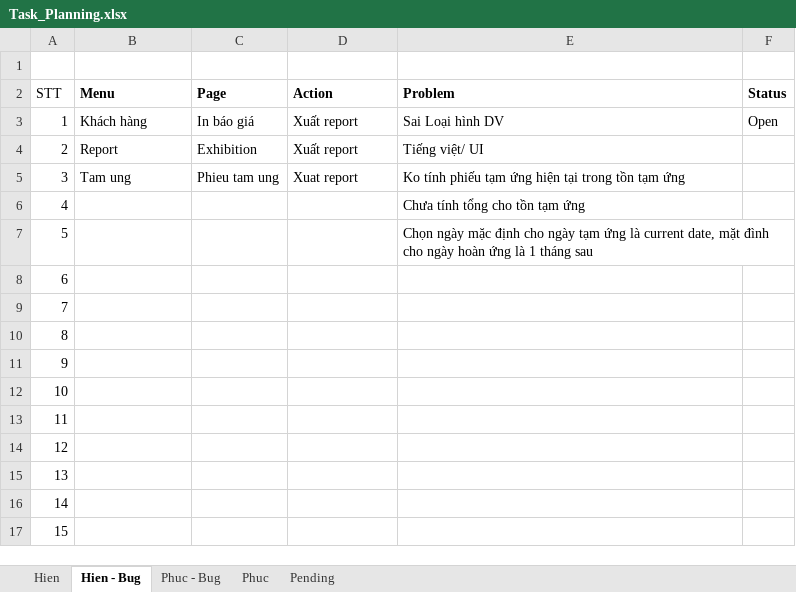
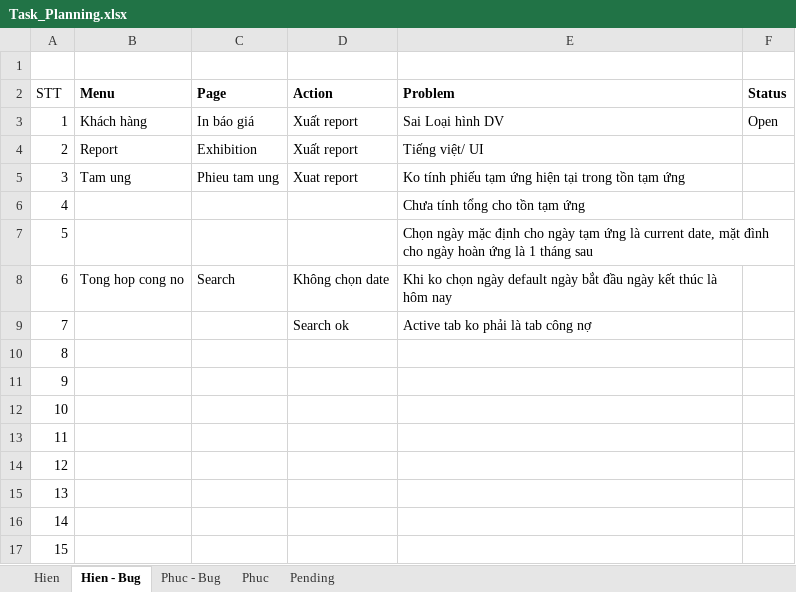
Before and after one commit to linhrepo/ael, an Excel workbook: document/Task_Planning.xlsx, sheet Hien - Bug, drawn as a sheet; values as stored, in another font and other column widths than the file's, no borders; the diff names each change by its address in the sheet, - before the commit and + after, or states it on an @@ line.

```diff
--- a/document/Task_Planning.xlsx (sheet Hien - Bug)
+++ b/document/Task_Planning.xlsx (sheet Hien - Bug)
-B8 (Menu): (empty)
+B8 (Menu): Tong hop cong no
-C8 (Page): (empty)
+C8 (Page): Search
-D8 (Action): (empty)
+D8 (Action): Không chọn date
-E8 (Problem): (empty)
+E8 (Problem): Khi ko chọn ngày default ngày bắt đầu ngày kết thúc là hôm nay
-D9 (Action): (empty)
+D9 (Action): Search ok
-E9 (Problem): (empty)
+E9 (Problem): Active tab ko phải là tab công nợ
```
Also changed, not shown: sheet Pending, 2 other files.
